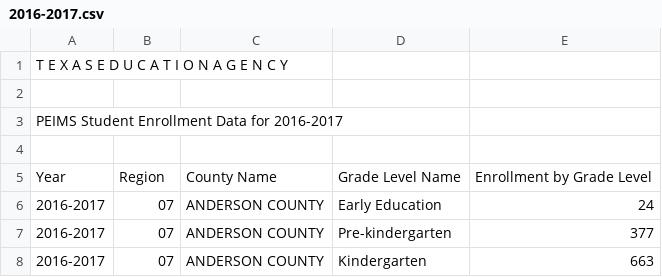
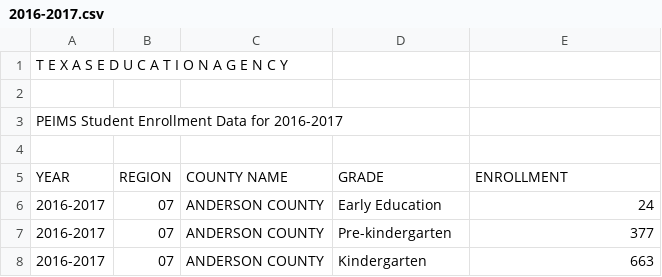
Before and after one commit to SaiLikithaChowdary/DSCI5260_CAPSTONE, a CSV file: raw_data/tea_enrollment/2016-2017.csv, drawn as a sheet; only a part is shown.

Commit message:
Updated and standardised the header for FY2016-2017
The column names are updated to be same across all years in the following format:
YEAR,REGION,COUNTY NAME,GRADE,ENROLLMENT

```diff
--- a/raw_data/tea_enrollment/2016-2017.csv
+++ b/raw_data/tea_enrollment/2016-2017.csv
@@ -4,3 +4,3 @@ PEIMS Student Enrollment Data for 2016-2017
 
-"Year","Region","County Name","Grade Level Name","Enrollment by Grade Level"
+"YEAR","REGION","COUNTY NAME","GRADE","ENROLLMENT"
 "2016-2017",07,"ANDERSON COUNTY","Early Education",24
```
